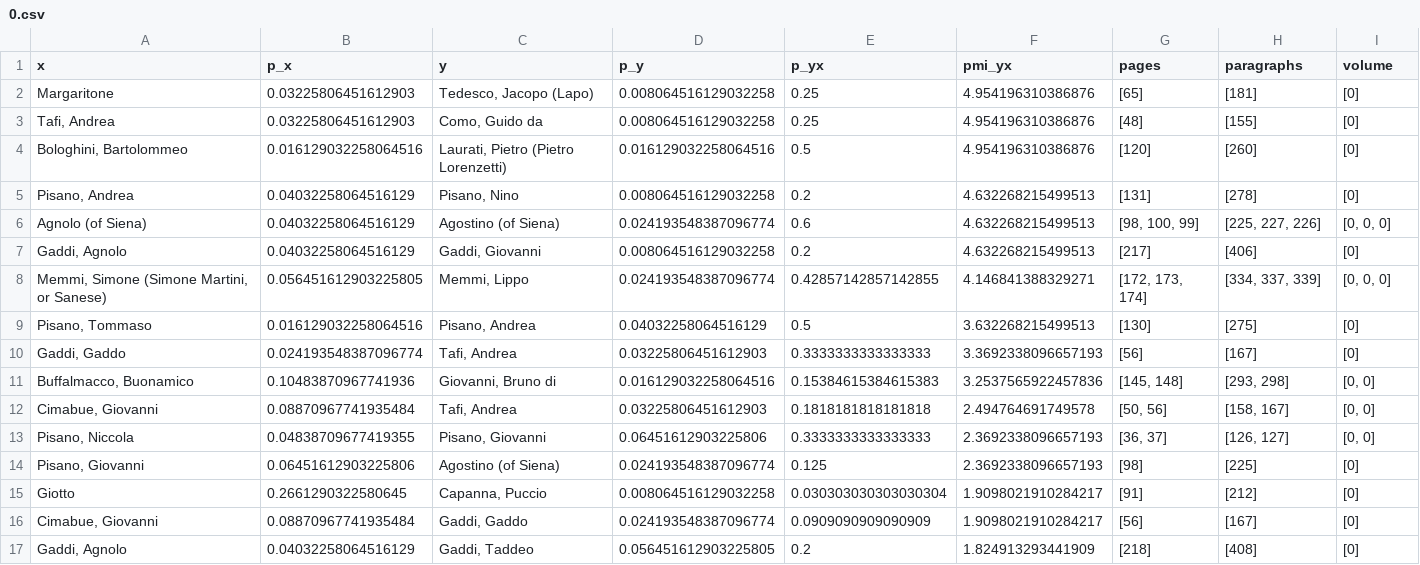
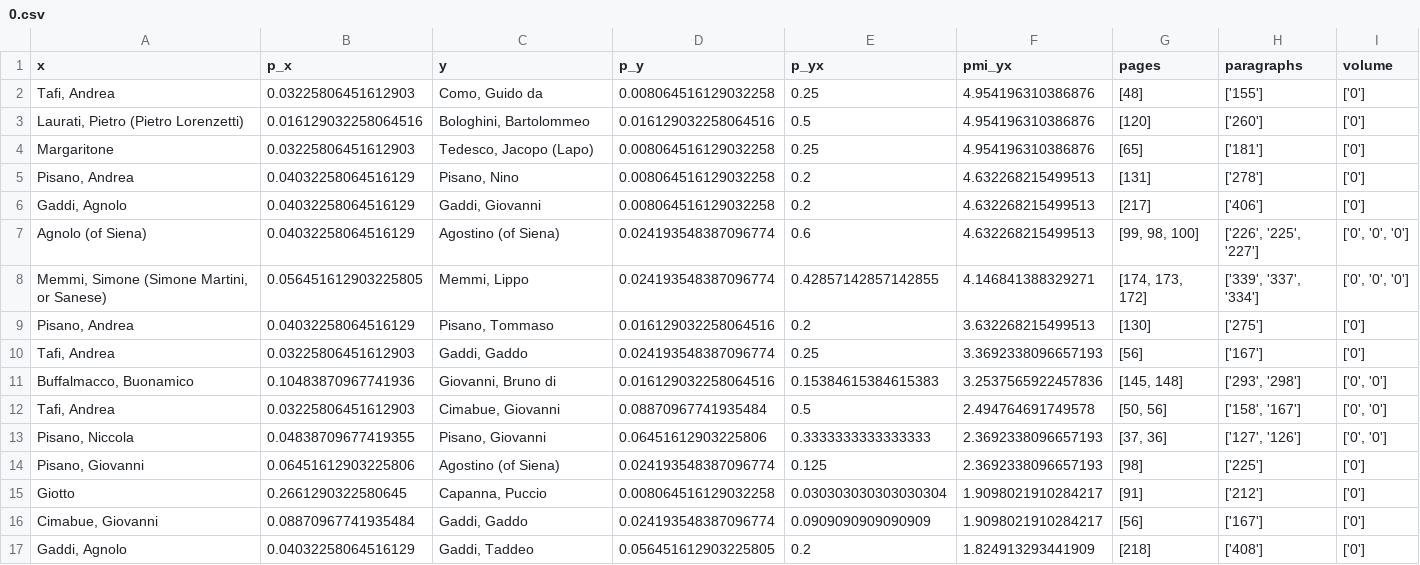
Before and after one commit to ISE-FIZKarlsruhe/viewsari, a CSV file: data/results/pmi_tables/0.csv, drawn as a sheet; only a part is shown; the diff covers the shown part only.

```diff
--- a/data/results/pmi_tables/0.csv
+++ b/data/results/pmi_tables/0.csv
@@ -1,17 +1,17 @@
 x,p_x,y,p_y,p_yx,pmi_yx,pages,paragraphs,volume
-Margaritone,0.03225806451612903,"Tedesco, Jacopo (Lapo)",0.008064516129032258,0.25,4.954196310386876,[65],[181],[0]
-"Tafi, Andrea",0.03225806451612903,"Como, Guido da",0.008064516129032258,0.25,4.954196310386876,[48],[155],[0]
-"Bologhini, Bartolommeo",0.016129032258064516,"Laurati, Pietro (Pietro Lorenzetti)",0.016129032258064516,0.5,4.954196310386876,[120],[260],[0]
-"Pisano, Andrea",0.04032258064516129,"Pisano, Nino",0.008064516129032258,0.2,4.632268215499513,[131],[278],[0]
-Agnolo (of Siena),0.04032258064516129,Agostino (of Siena),0.024193548387096774,0.6,4.632268215499513,"[98, 100, 99]","[225, 227, 226]","[0, 0, 0]"
-"Gaddi, Agnolo",0.04032258064516129,"Gaddi, Giovanni",0.008064516129032258,0.2,4.632268215499513,[217],[406],[0]
-"Memmi, Simone (Simone Martini, or Sanese)",0.056451612903225805,"Memmi, Lippo",0.024193548387096774,0.42857142857142855,4.146841388329271,"[172, 173, 174]","[334, 337, 339]","[0, 0, 0]"
-"Pisano, Tommaso",0.016129032258064516,"Pisano, Andrea",0.04032258064516129,0.5,3.632268215499513,[130],[275],[0]
-"Gaddi, Gaddo",0.024193548387096774,"Tafi, Andrea",0.03225806451612903,0.3333333333333333,3.3692338096657193,[56],[167],[0]
-"Buffalmacco, Buonamico",0.10483870967741936,"Giovanni, Bruno di",0.016129032258064516,0.15384615384615383,3.2537565922457836,"[145, 148]","[293, 298]","[0, 0]"
-"Cimabue, Giovanni",0.08870967741935484,"Tafi, Andrea",0.03225806451612903,0.1818181818181818,2.494764691749578,"[50, 56]","[158, 167]","[0, 0]"
-"Pisano, Niccola",0.04838709677419355,"Pisano, Giovanni",0.06451612903225806,0.3333333333333333,2.3692338096657193,"[36, 37]","[126, 127]","[0, 0]"
-"Pisano, Giovanni",0.06451612903225806,Agostino (of Siena),0.024193548387096774,0.125,2.3692338096657193,[98],[225],[0]
-Giotto,0.2661290322580645,"Capanna, Puccio",0.008064516129032258,0.030303030303030304,1.9098021910284217,[91],[212],[0]
-"Cimabue, Giovanni",0.08870967741935484,"Gaddi, Gaddo",0.024193548387096774,0.0909090909090909,1.9098021910284217,[56],[167],[0]
-"Gaddi, Agnolo",0.04032258064516129,"Gaddi, Taddeo",0.056451612903225805,0.2,1.824913293441909,[218],[408],[0]
+"Tafi, Andrea",0.03225806451612903,"Como, Guido da",0.008064516129032258,0.25,4.954196310386876,[48],['155'],['0']
+"Laurati, Pietro (Pietro Lorenzetti)",0.016129032258064516,"Bologhini, Bartolommeo",0.016129032258064516,0.5,4.954196310386876,[120],['260'],['0']
+Margaritone,0.03225806451612903,"Tedesco, Jacopo (Lapo)",0.008064516129032258,0.25,4.954196310386876,[65],['181'],['0']
+"Pisano, Andrea",0.04032258064516129,"Pisano, Nino",0.008064516129032258,0.2,4.632268215499513,[131],['278'],['0']
+"Gaddi, Agnolo",0.04032258064516129,"Gaddi, Giovanni",0.008064516129032258,0.2,4.632268215499513,[217],['406'],['0']
+Agnolo (of Siena),0.04032258064516129,Agostino (of Siena),0.024193548387096774,0.6,4.632268215499513,"[99, 98, 100]","['226', '225', '227']","['0', '0', '0']"
+"Memmi, Simone (Simone Martini, or Sanese)",0.056451612903225805,"Memmi, Lippo",0.024193548387096774,0.42857142857142855,4.146841388329271,"[174, 173, 172]","['339', '337', '334']","['0', '0', '0']"
+"Pisano, Andrea",0.04032258064516129,"Pisano, Tommaso",0.016129032258064516,0.2,3.632268215499513,[130],['275'],['0']
+"Tafi, Andrea",0.03225806451612903,"Gaddi, Gaddo",0.024193548387096774,0.25,3.3692338096657193,[56],['167'],['0']
+"Buffalmacco, Buonamico",0.10483870967741936,"Giovanni, Bruno di",0.016129032258064516,0.15384615384615383,3.2537565922457836,"[145, 148]","['293', '298']","['0', '0']"
+"Tafi, Andrea",0.03225806451612903,"Cimabue, Giovanni",0.08870967741935484,0.5,2.494764691749578,"[50, 56]","['158', '167']","['0', '0']"
+"Pisano, Niccola",0.04838709677419355,"Pisano, Giovanni",0.06451612903225806,0.3333333333333333,2.3692338096657193,"[37, 36]","['127', '126']","['0', '0']"
+"Pisano, Giovanni",0.06451612903225806,Agostino (of Siena),0.024193548387096774,0.125,2.3692338096657193,[98],['225'],['0']
+Giotto,0.2661290322580645,"Capanna, Puccio",0.008064516129032258,0.030303030303030304,1.9098021910284217,[91],['212'],['0']
+"Cimabue, Giovanni",0.08870967741935484,"Gaddi, Gaddo",0.024193548387096774,0.0909090909090909,1.9098021910284217,[56],['167'],['0']
+"Gaddi, Agnolo",0.04032258064516129,"Gaddi, Taddeo",0.056451612903225805,0.2,1.824913293441909,[218],['408'],['0']
```
Also changed, not shown: 3 added rows, 3 removed rows and 18 edited cells elsewhere in this file, data/results/pmi_tables/1.csv, data/results/pmi_tables/2.csv, 15 other files.
